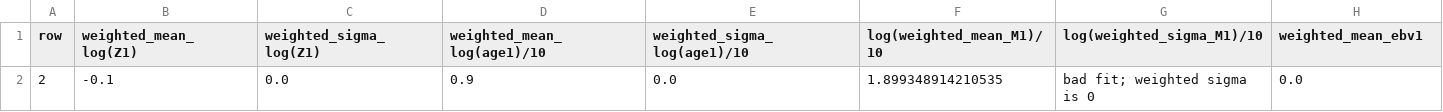
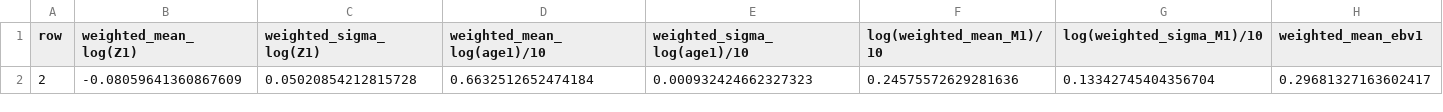
Before and after one commit to cam92473/cluster_fitting_program_grids, a CSV file: weighted_meanvar.csv, drawn as a sheet; only a part is shown; removed rows and columns are numbered as before the commit, all else as after; rows hold the shown columns only; the diff names each change by its address in the sheet, - before the commit and + after, or states it on an @@ line.

```diff
--- a/weighted_meanvar.csv
+++ b/weighted_meanvar.csv
-row 2: 2 | -0.1 | 0.0 | 0.9 | 0.0 | 1.899348914210535 | bad fit; weighted sigma is 0 | 0.0
+row 2: 2 | -0.08059641360867609 | 0.05020854212815728 | 0.6632512652474184 | 0.000932424662327323 | 0.24575572629281636 | 0.13342745404356704 | 0.29681327163602417
```
Also changed, not shown: 5 other files.
